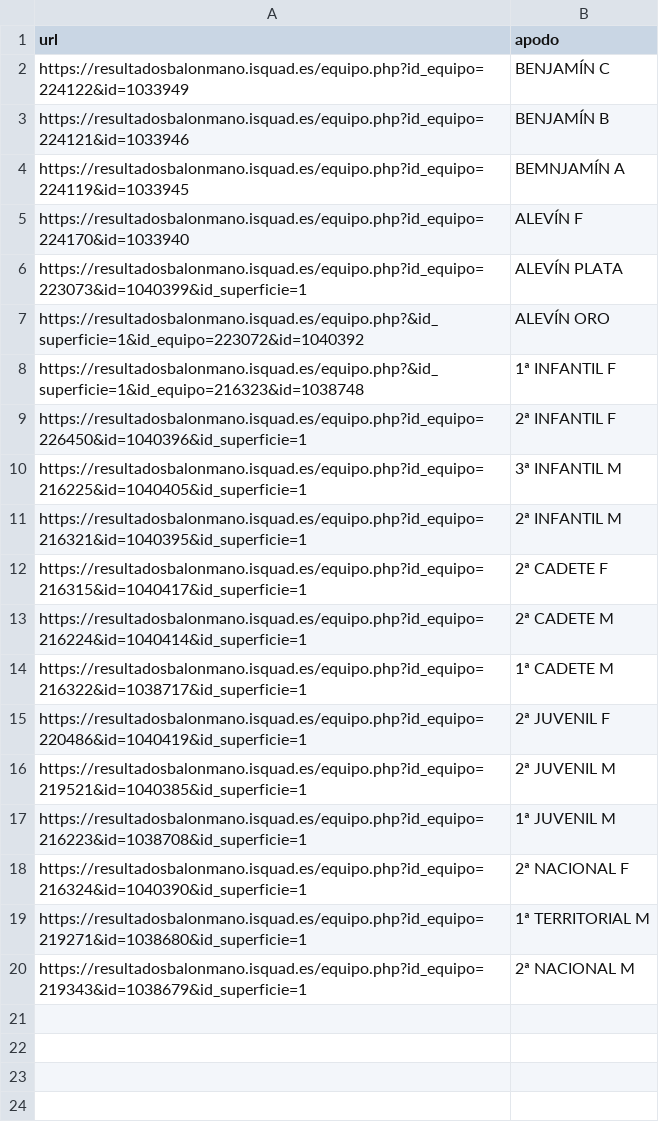
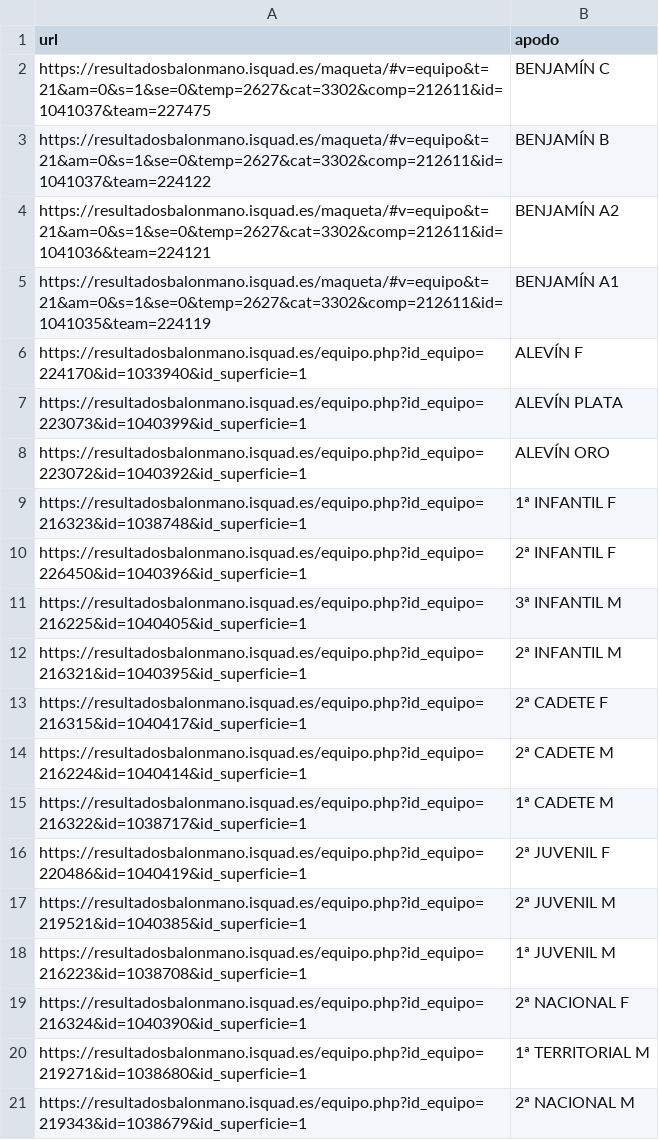
Before and after one commit to GF3000/Horarios_bmcoras, a CSV file: equipos.csv, drawn as a sheet.

Commit message:
add JDM teams

```diff
--- a/equipos.csv
+++ b/equipos.csv
@@ -1,9 +1,10 @@
 url,apodo
-https://resultadosbalonmano.isquad.es/equipo.php?id_equipo=224122&id=1033949,BENJAMÍN C
-https://resultadosbalonmano.isquad.es/equipo.php?id_equipo=224121&id=1033946,BENJAMÍN B
-https://resultadosbalonmano.isquad.es/equipo.php?id_equipo=224119&id=1033945,BEMNJAMÍN A
-https://resultadosbalonmano.isquad.es/equipo.php?id_equipo=224170&id=1033940,ALEVÍN F
+https://resultadosbalonmano.isquad.es/maqueta/#v=equipo&t=21&am=0&s=1&se=0&temp=2627&cat=3302&comp=212611&id=1041037&team=227475,BENJAMÍN C
+https://resultadosbalonmano.isquad.es/maqueta/#v=equipo&t=21&am=0&s=1&se=0&temp=2627&cat=3302&comp=212611&id=1041037&team=224122,BENJAMÍN B
+https://resultadosbalonmano.isquad.es/maqueta/#v=equipo&t=21&am=0&s=1&se=0&temp=2627&cat=3302&comp=212611&id=1041036&team=224121,BENJAMÍN A2
+https://resultadosbalonmano.isquad.es/maqueta/#v=equipo&t=21&am=0&s=1&se=0&temp=2627&cat=3302&comp=212611&id=1041035&team=224119,BENJAMÍN A1
+https://resultadosbalonmano.isquad.es/equipo.php?id_equipo=224170&id=1033940&id_superficie=1,ALEVÍN F
 https://resultadosbalonmano.isquad.es/equipo.php?id_equipo=223073&id=1040399&id_superficie=1,ALEVÍN PLATA
-https://resultadosbalonmano.isquad.es/equipo.php?&id_superficie=1&id_equipo=223072&id=1040392,ALEVÍN ORO
-https://resultadosbalonmano.isquad.es/equipo.php?&id_superficie=1&id_equipo=216323&id=1038748,1ª INFANTIL F
+https://resultadosbalonmano.isquad.es/equipo.php?id_equipo=223072&id=1040392&id_superficie=1,ALEVÍN ORO
+https://resultadosbalonmano.isquad.es/equipo.php?id_equipo=216323&id=1038748&id_superficie=1,1ª INFANTIL F
 https://resultadosbalonmano.isquad.es/equipo.php?id_equipo=226450&id=1040396&id_superficie=1,2ª INFANTIL F
```
